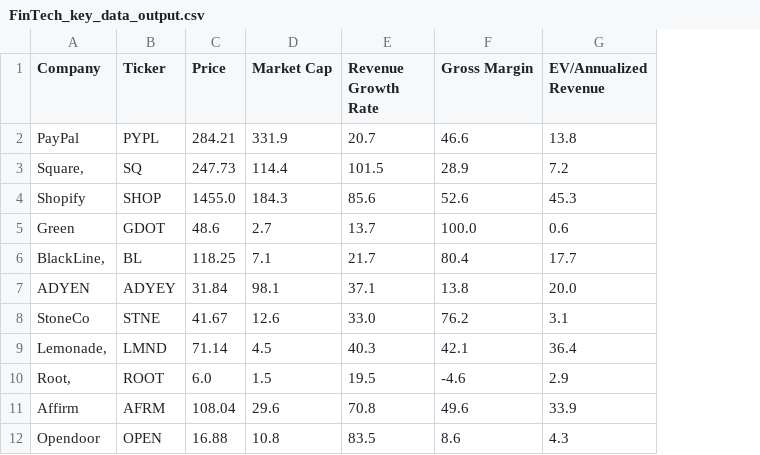
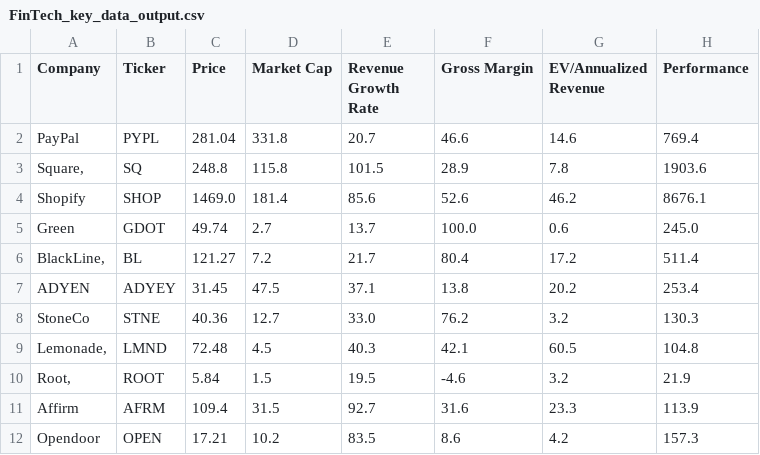
Before and after one commit to fprimecapital/findex, a CSV file: FinTech_key_data_output.csv, drawn as a sheet; only a part is shown; the diff covers the shown part only; the diff names each change by its address in the sheet, - before the commit and + after, or states it on an @@ line.

Commit message:
committing files

```diff
--- a/FinTech_key_data_output.csv
+++ b/FinTech_key_data_output.csv
+column H (Performance), rows 2-12: 769.4 | 1903.6 | 8676.1 | 245.0 | 511.4 | 253.4 | 130.3 | 104.8 | 21.9 | 113.9 | 157.3
-C2 (Price): 284.21
+C2 (Price): 281.04
-D2 (Market Cap): 331.9
+D2 (Market Cap): 331.8
-G2 (EV/Annualized Revenue): 13.8
+G2 (EV/Annualized Revenue): 14.6
-C3 (Price): 247.73
+C3 (Price): 248.8
-D3 (Market Cap): 114.4
+D3 (Market Cap): 115.8
-G3 (EV/Annualized Revenue): 7.2
+G3 (EV/Annualized Revenue): 7.8
-C4 (Price): 1455.0
+C4 (Price): 1469.0
-D4 (Market Cap): 184.3
+D4 (Market Cap): 181.4
-G4 (EV/Annualized Revenue): 45.3
+G4 (EV/Annualized Revenue): 46.2
-C5 (Price): 48.6
+C5 (Price): 49.74
-C6 (Price): 118.25
+C6 (Price): 121.27
-D6 (Market Cap): 7.1
+D6 (Market Cap): 7.2
-G6 (EV/Annualized Revenue): 17.7
+G6 (EV/Annualized Revenue): 17.2
-C7 (Price): 31.84
+C7 (Price): 31.45
-D7 (Market Cap): 98.1
+D7 (Market Cap): 47.5
-G7 (EV/Annualized Revenue): 20.0
+G7 (EV/Annualized Revenue): 20.2
-C8 (Price): 41.67
+C8 (Price): 40.36
-D8 (Market Cap): 12.6
+D8 (Market Cap): 12.7
-G8 (EV/Annualized Revenue): 3.1
+G8 (EV/Annualized Revenue): 3.2
-C9 (Price): 71.14
+C9 (Price): 72.48
-G9 (EV/Annualized Revenue): 36.4
+G9 (EV/Annualized Revenue): 60.5
-C10 (Price): 6.0
+C10 (Price): 5.84
-G10 (EV/Annualized Revenue): 2.9
+G10 (EV/Annualized Revenue): 3.2
-C11 (Price): 108.04
+C11 (Price): 109.4
-D11 (Market Cap): 29.6
+D11 (Market Cap): 31.5
-E11 (Revenue Growth Rate): 70.8
+E11 (Revenue Growth Rate): 92.7
-F11 (Gross Margin): 49.6
+F11 (Gross Margin): 31.6
-G11 (EV/Annualized Revenue): 33.9
+G11 (EV/Annualized Revenue): 23.3
-C12 (Price): 16.88
+C12 (Price): 17.21
-D12 (Market Cap): 10.8
+D12 (Market Cap): 10.2
-G12 (EV/Annualized Revenue): 4.3
+G12 (EV/Annualized Revenue): 4.2
```
Also changed, not shown: 1 removed row and 50 edited cells elsewhere in this file.
